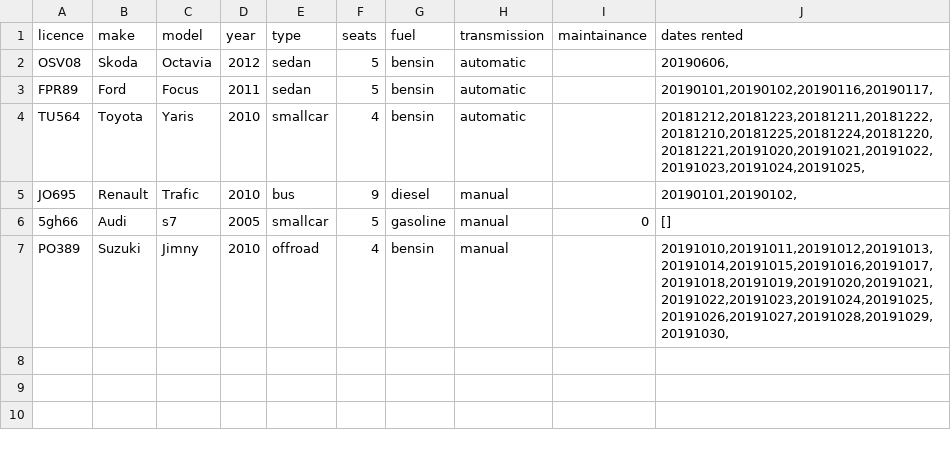
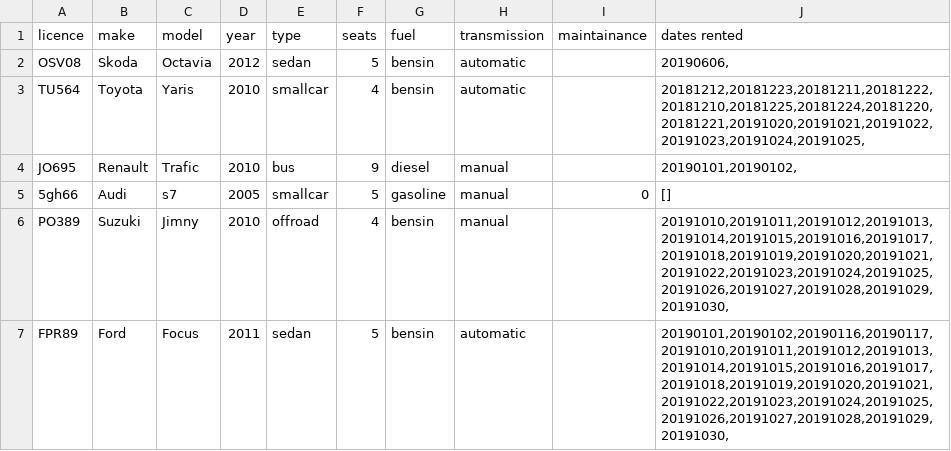
Before and after one commit to reynirf/verklegtnamskeid, a CSV file: data/vehicles.csv, drawn as a sheet.

```diff
--- a/data/vehicles.csv
+++ b/data/vehicles.csv
@@ -2,3 +2,2 @@ licence;make;model;year;type;seats;fuel;transmission;maintainance;dates rented
 OSV08;Skoda;Octavia;2012;sedan;5;bensin;automatic;;20190606,
-FPR89;Ford;Focus;2011;sedan;5;bensin;automatic;;20190101,20190102,20190116,20190117,
 TU564;Toyota;Yaris;2010;smallcar;4;bensin;automatic;;20181212,20181223,20181211,20181222,20181210,20181225,20181224,20181220,20181221,20191020,20191021,20191022,20191023,20191024,20191025,
@@ -7 +6,2 @@ JO695;Renault;Trafic;2010;bus;9;diesel;manual;;20190101,20190102,
 PO389;Suzuki;Jimny;2010;offroad;4;bensin;manual;;20191010,20191011,20191012,20191013,20191014,20191015,20191016,20191017,20191018,20191019,20191020,20191021,20191022,20191023,20191024,20191025,20191026,20191027,20191028,20191029,20191030,
+FPR89;Ford;Focus;2011;sedan;5;bensin;automatic;;20190101,20190102,20190116,20190117,20191010,20191011,20191012,20191013,20191014,20191015,20191016,20191017,20191018,20191019,20191020,20191021,20191022,20191023,20191024,20191025,20191026,20191027,20191028,20191029,20191030,
```
Also changed, not shown: data/customers.csv, data/orders.csv, 3 other files.
